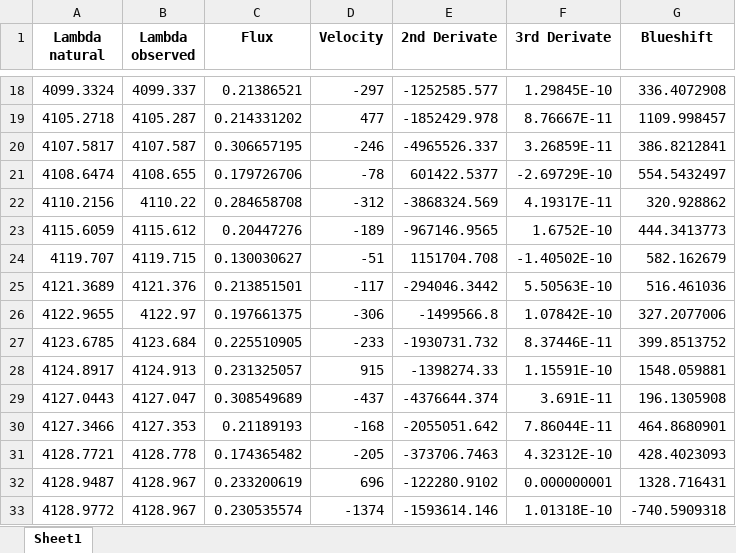
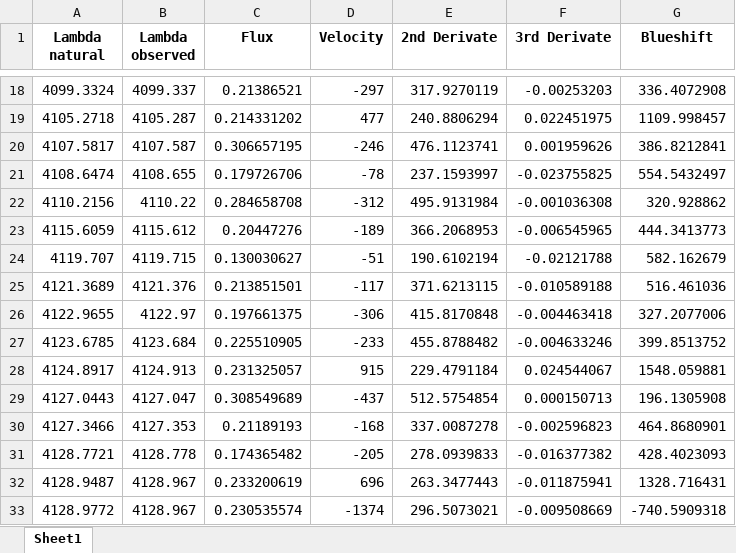
Before and after one commit to ccuellarn/Measurement-and-Characterization-of-Granulation-Patterns-in-the-IAG-Solar-Flux-Spectrum, an Excel workbook: Visible range/valores_VIS.xlsx, sheet Sheet1, drawn as a sheet; only a part is shown, gaps mark what is left out; values as stored, in another font and other column widths than the file's, no borders; the diff covers the shown part only; the diff names each change by its address in the sheet, - before the commit and + after, or states it on an @@ line.

```diff
--- a/Visible range/valores_VIS.xlsx (sheet Sheet1)
+++ b/Visible range/valores_VIS.xlsx (sheet Sheet1)
-E18 (2nd Derivate): -1252585.577
+E18 (2nd Derivate): 317.9270119
-F18 (3rd Derivate): 1.29845E-10
+F18 (3rd Derivate): -0.00253203
-E19 (2nd Derivate): -1852429.978
+E19 (2nd Derivate): 240.8806294
-F19 (3rd Derivate): 8.76667E-11
+F19 (3rd Derivate): 0.022451975
-E20 (2nd Derivate): -4965526.337
+E20 (2nd Derivate): 476.1123741
-F20 (3rd Derivate): 3.26859E-11
+F20 (3rd Derivate): 0.001959626
-E21 (2nd Derivate): 601422.5377
+E21 (2nd Derivate): 237.1593997
-F21 (3rd Derivate): -2.69729E-10
+F21 (3rd Derivate): -0.023755825
-E22 (2nd Derivate): -3868324.569
+E22 (2nd Derivate): 495.9131984
-F22 (3rd Derivate): 4.19317E-11
+F22 (3rd Derivate): -0.001036308
-E23 (2nd Derivate): -967146.9565
+E23 (2nd Derivate): 366.2068953
-F23 (3rd Derivate): 1.6752E-10
+F23 (3rd Derivate): -0.006545965
-E24 (2nd Derivate): 1151704.708
+E24 (2nd Derivate): 190.6102194
-F24 (3rd Derivate): -1.40502E-10
+F24 (3rd Derivate): -0.02121788
-E25 (2nd Derivate): -294046.3442
+E25 (2nd Derivate): 371.6213115
-F25 (3rd Derivate): 5.50563E-10
+F25 (3rd Derivate): -0.010589188
-E26 (2nd Derivate): -1499566.8
+E26 (2nd Derivate): 415.8170848
-F26 (3rd Derivate): 1.07842E-10
+F26 (3rd Derivate): -0.004463418
-E27 (2nd Derivate): -1930731.732
+E27 (2nd Derivate): 455.8788482
-F27 (3rd Derivate): 8.37446E-11
+F27 (3rd Derivate): -0.004633246
-E28 (2nd Derivate): -1398274.33
+E28 (2nd Derivate): 229.4791184
-F28 (3rd Derivate): 1.15591E-10
+F28 (3rd Derivate): 0.024544067
-E29 (2nd Derivate): -4376644.374
+E29 (2nd Derivate): 512.5754854
-F29 (3rd Derivate): 3.691E-11
+F29 (3rd Derivate): 0.000150713
-E30 (2nd Derivate): -2055051.642
+E30 (2nd Derivate): 337.0087278
-F30 (3rd Derivate): 7.86044E-11
+F30 (3rd Derivate): -0.002596823
-E31 (2nd Derivate): -373706.7463
+E31 (2nd Derivate): 278.0939833
-F31 (3rd Derivate): 4.32312E-10
+F31 (3rd Derivate): -0.016377382
-E32 (2nd Derivate): -122280.9102
+E32 (2nd Derivate): 263.3477443
-F32 (3rd Derivate): 0.000000001
+F32 (3rd Derivate): -0.011875941
-E33 (2nd Derivate): -1593614.146
+E33 (2nd Derivate): 296.5073021
-F33 (3rd Derivate): 1.01318E-10
+F33 (3rd Derivate): -0.009508669
```
Also changed, not shown: 1848 edited cells elsewhere in this sheet, 1 other file.
